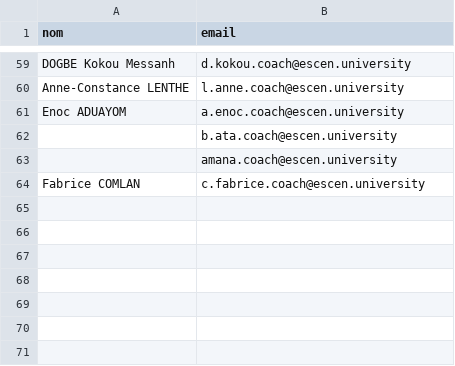
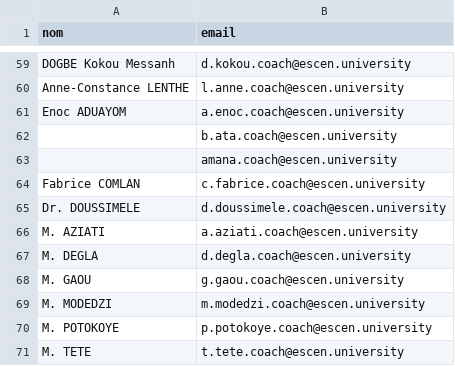
Before and after one commit to daryl092006/ecole, a CSV file: docs/imports/enseignants-2026-11-04.csv, drawn as a sheet; only a part is shown, gaps mark what is left out.

Commit message:
feat(schedule): import October 2026 timetables with automatic coach email generation

```diff
--- a/docs/imports/enseignants-2026-11-04.csv
+++ b/docs/imports/enseignants-2026-11-04.csv
@@ -64 +64,8 @@ Enoc ADUAYOM;a.enoc.coach@escen.university
 Fabrice COMLAN;c.fabrice.coach@escen.university
+Dr. DOUSSIMELE;d.doussimele.coach@escen.university
+M. AZIATI;a.aziati.coach@escen.university
+M. DEGLA;d.degla.coach@escen.university
+M. GAOU;g.gaou.coach@escen.university
+M. MODEDZI;m.modedzi.coach@escen.university
+M. POTOKOYE;p.potokoye.coach@escen.university
+M. TETE;t.tete.coach@escen.university
```
Also changed, not shown: 5 other files.
